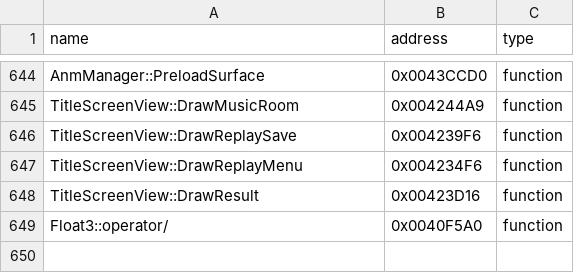
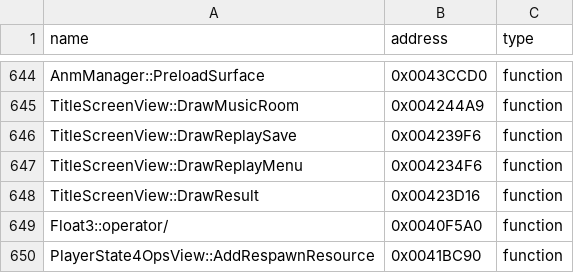
Before and after one commit to N0zoM1z0/th09, a CSV file: config/reccmp-functions.csv, drawn as a sheet; only a part is shown, gaps mark what is left out.

```diff
--- a/config/reccmp-functions.csv
+++ b/config/reccmp-functions.csv
@@ -649 +649,2 @@ TitleScreenView::DrawResult,0x00423D16,function
 Float3::operator/,0x0040F5A0,function
+PlayerState4OpsView::AddRespawnResource,0x0041BC90,function
```
Also changed, not shown: config/function-origins.csv, config/functions.csv, 8 other files.
